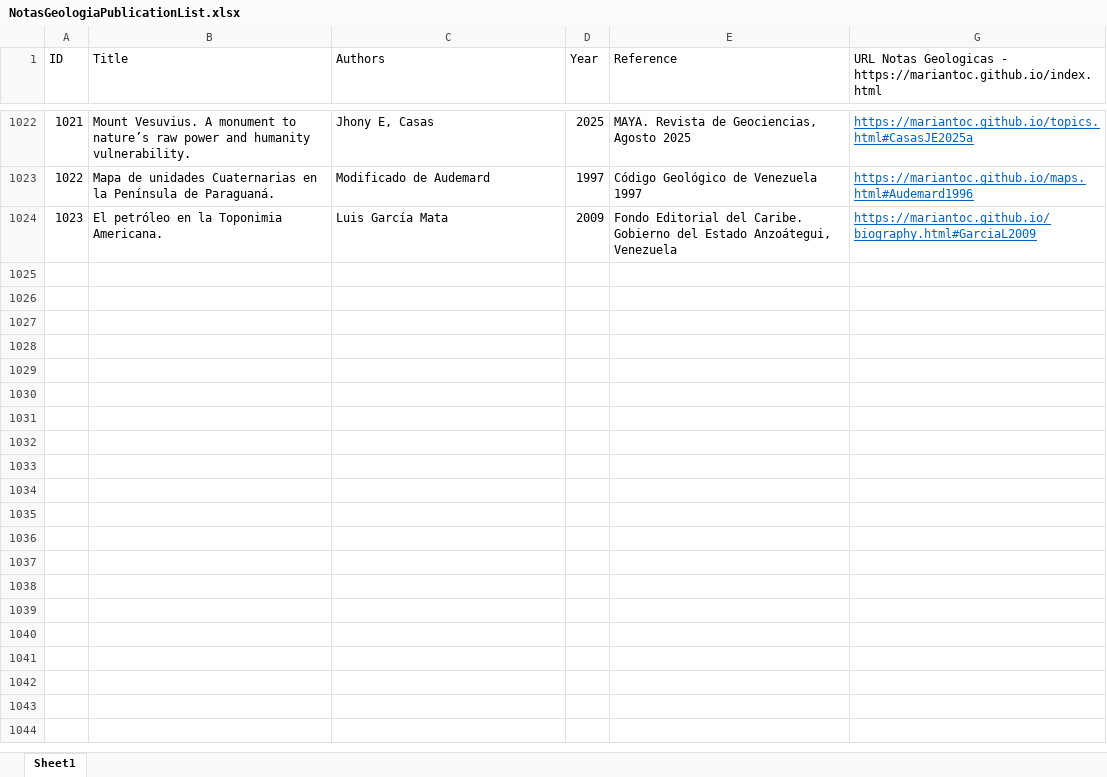
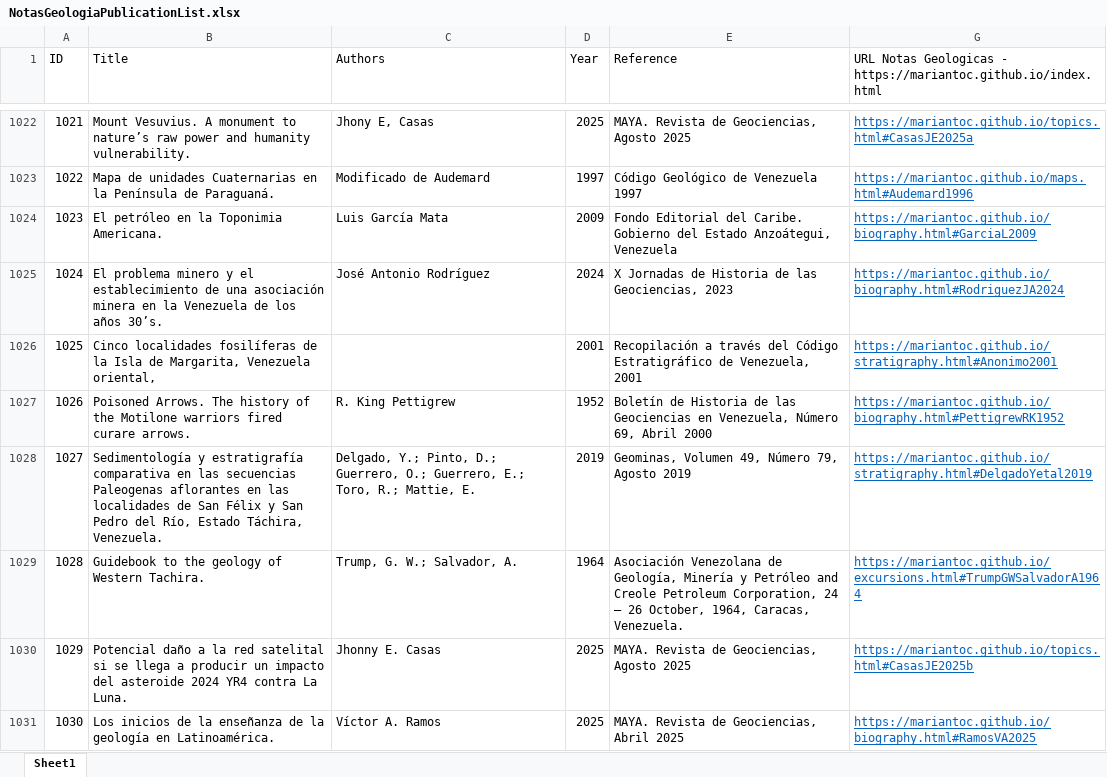
Before and after one commit to mariantoc/mariantoc.github.io, an Excel workbook: Resources/NotasGeologiaPublicationList.xlsx, sheet Sheet1, drawn as a sheet; only a part is shown, gaps mark what is left out; values as stored, in another font and other column widths than the file's, no borders; the diff names each change by its address in the sheet, - before the commit and + after, or states it on an @@ line.

```diff
--- a/Resources/NotasGeologiaPublicationList.xlsx (sheet Sheet1)
+++ b/Resources/NotasGeologiaPublicationList.xlsx (sheet Sheet1)
+row 1025: 1024 | El problema minero y el establecimiento de una asociación minera en la Venezuela de los años 30’s. | José Antonio Rodríguez | 2024 | X Jornadas de Historia de las Geociencias, 2023 | https://mariantoc.github.io/biography.html#RodriguezJA2024
+row 1026: 1025 | Cinco localidades fosilíferas de la Isla de Margarita, Venezuela oriental, |  | 2001 | Recopilación a través del Código Estratigráfico de Venezuela, 2001 | https://mariantoc.github.io/stratigraphy.html#Anonimo2001
+row 1027: 1026 | Poisoned Arrows. The history of the Motilone warriors fired curare arrows. | R. King Pettigrew | 1952 | Boletín de Historia de las Geociencias en Venezuela, Número 69, Abril 2000 | https://mariantoc.github.io/biography.html#PettigrewRK1952
+row 1028: 1027 | Sedimentología y estratigrafía comparativa en las secuencias Paleogenas aflorantes en las localidades de San Félix y San Pedro del Río, Estado Táchira, Venezuela. | Delgado, Y.; Pinto, D.; Guerrero, O.; Guerrero, E.; Toro, R.; Mattie, E. | 2019 | Geominas, Volumen 49, Número 79, Agosto 2019 | https://mariantoc.github.io/stratigraphy.html#DelgadoYetal2019
+row 1029: 1028 | Guidebook to the geology of Western Tachira. | Trump, G. W.; Salvador, A. | 1964 | Asociación Venezolana de Geología, Minería y Petróleo and Creole Petroleum Corporation, 24 – 26 October, 1964, Caracas, Venezuela. | https://mariantoc.github.io/excursions.html#TrumpGWSalvadorA1964
+row 1030: 1029 | Potencial daño a la red satelital si se llega a producir un impacto del asteroide 2024 YR4 contra La Luna. | Jhonny E. Casas | 2025 | MAYA. Revista de Geociencias, Agosto 2025 | https://mariantoc.github.io/topics.html#CasasJE2025b
+row 1031: 1030 | Los inicios de la enseñanza de la geología en Latinoamérica. | Víctor A. Ramos | 2025 | MAYA. Revista de Geociencias, Abril 2025 | https://mariantoc.github.io/biography.html#RamosVA2025
```
Also changed, not shown: hidden cells, 20 other files.
